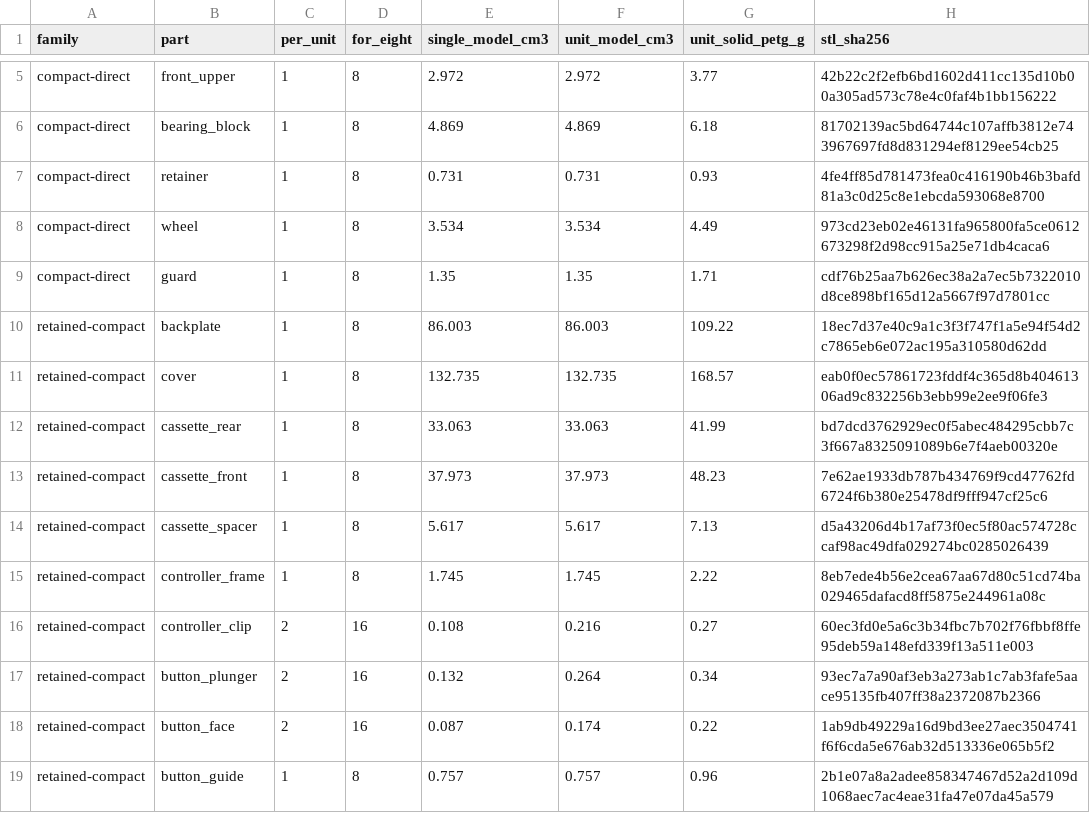
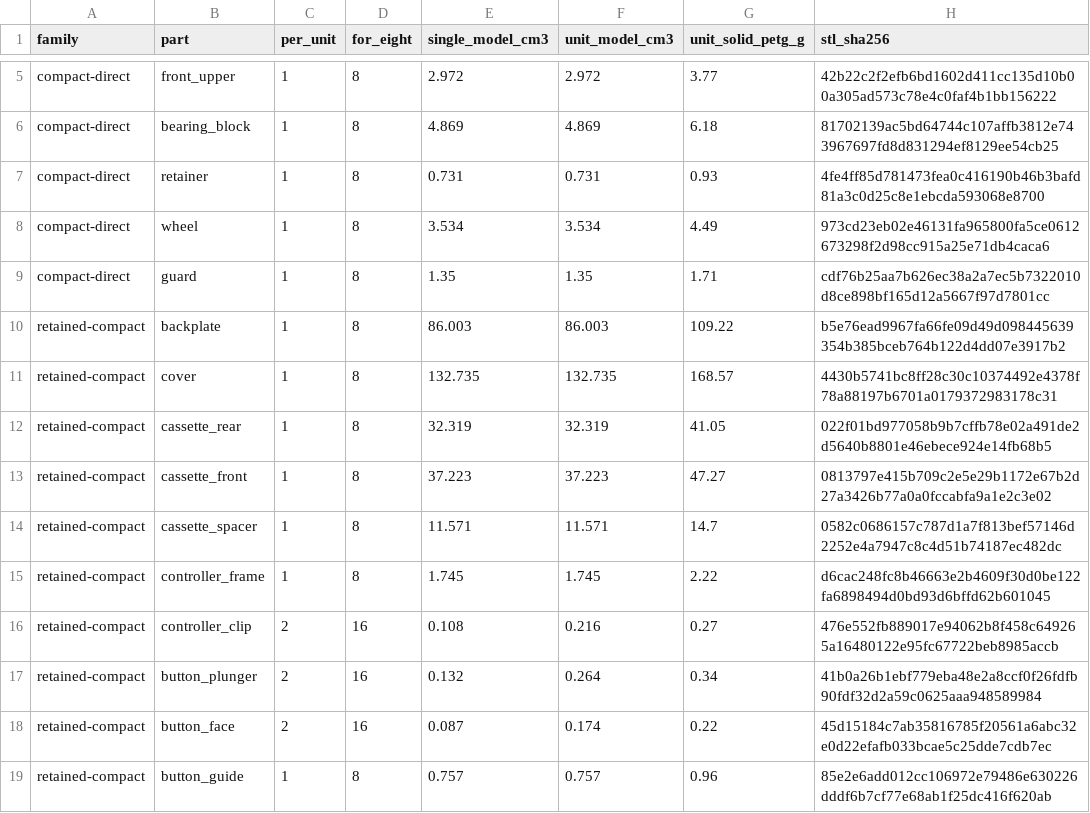
Before and after one commit to 0x63616c/smart-blinds, a CSV file: bom/mechanical-print-volume.csv, drawn as a sheet; only a part is shown, gaps mark what is left out.

```diff
--- a/bom/mechanical-print-volume.csv
+++ b/bom/mechanical-print-volume.csv
@@ -9,11 +9,11 @@ compact-direct,wheel,1,8,3.534,3.534,4.49,973cd23eb02e46131fa965800fa5ce06126732
 compact-direct,guard,1,8,1.35,1.35,1.71,cdf76b25aa7b626ec38a2a7ec5b7322010d8ce898bf165d12a5667f97d7801cc
-retained-compact,backplate,1,8,86.003,86.003,109.22,18ec7d37e40c9a1c3f3f747f1a5e94f54d2c7865eb6e072ac195a310580d62dd
-retained-compact,cover,1,8,132.735,132.735,168.57,eab0f0ec57861723fddf4c365d8b40461306ad9c832256b3ebb99e2ee9f06fe3
-retained-compact,cassette_rear,1,8,33.063,33.063,41.99,bd7dcd3762929ec0f5abec484295cbb7c3f667a8325091089b6e7f4aeb00320e
-retained-compact,cassette_front,1,8,37.973,37.973,48.23,7e62ae1933db787b434769f9cd47762fd6724f6b380e25478df9fff947cf25c6
-retained-compact,cassette_spacer,1,8,5.617,5.617,7.13,d5a43206d4b17af73f0ec5f80ac574728ccaf98ac49dfa029274bc0285026439
-retained-compact,controller_frame,1,8,1.745,1.745,2.22,8eb7ede4b56e2cea67aa67d80c51cd74ba029465dafacd8ff5875e244961a08c
-retained-compact,controller_clip,2,16,0.108,0.216,0.27,60ec3fd0e5a6c3b34fbc7b702f76fbbf8ffe95deb59a148efd339f13a511e003
-retained-compact,button_plunger,2,16,0.132,0.264,0.34,93ec7a7a90af3eb3a273ab1c7ab3fafe5aace95135fb407ff38a2372087b2366
-retained-compact,button_face,2,16,0.087,0.174,0.22,1ab9db49229a16d9bd3ee27aec3504741f6f6cda5e676ab32d513336e065b5f2
-retained-compact,button_guide,1,8,0.757,0.757,0.96,2b1e07a8a2adee858347467d52a2d109d1068aec7ac4eae31fa47e07da45a579
+retained-compact,backplate,1,8,86.003,86.003,109.22,b5e76ead9967fa66fe09d49d098445639354b385bceb764b122d4dd07e3917b2
+retained-compact,cover,1,8,132.735,132.735,168.57,4430b5741bc8ff28c30c10374492e4378f78a88197b6701a0179372983178c31
+retained-compact,cassette_rear,1,8,32.319,32.319,41.05,022f01bd977058b9b7cffb78e02a491de2d5640b8801e46ebece924e14fb68b5
+retained-compact,cassette_front,1,8,37.223,37.223,47.27,0813797e415b709c2e5e29b1172e67b2d27a3426b77a0a0fccabfa9a1e2c3e02
+retained-compact,cassette_spacer,1,8,11.571,11.571,14.7,0582c0686157c787d1a7f813bef57146d2252e4a7947c8c4d51b74187ec482dc
+retained-compact,controller_frame,1,8,1.745,1.745,2.22,d6cac248fc8b46663e2b4609f30d0be122fa6898494d0bd93d6bffd62b601045
+retained-compact,controller_clip,2,16,0.108,0.216,0.27,476e552fb889017e94062b8f458c649265a16480122e95fc67722beb8985accb
+retained-compact,button_plunger,2,16,0.132,0.264,0.34,41b0a26b1ebf779eba48e2a8ccf0f26fdfb90fdf32d2a59c0625aaa948589984
+retained-compact,button_face,2,16,0.087,0.174,0.22,45d15184c7ab35816785f20561a6abc32e0d22efafb033bcae5c25dde7cdb7ec
+retained-compact,button_guide,1,8,0.757,0.757,0.96,85e2e6add012cc106972e79486e630226dddf6b7cf77e68ab1f25dc416f620ab
```
Also changed, not shown: bom/mechanical-workshop-volume.csv, 25 other files.
